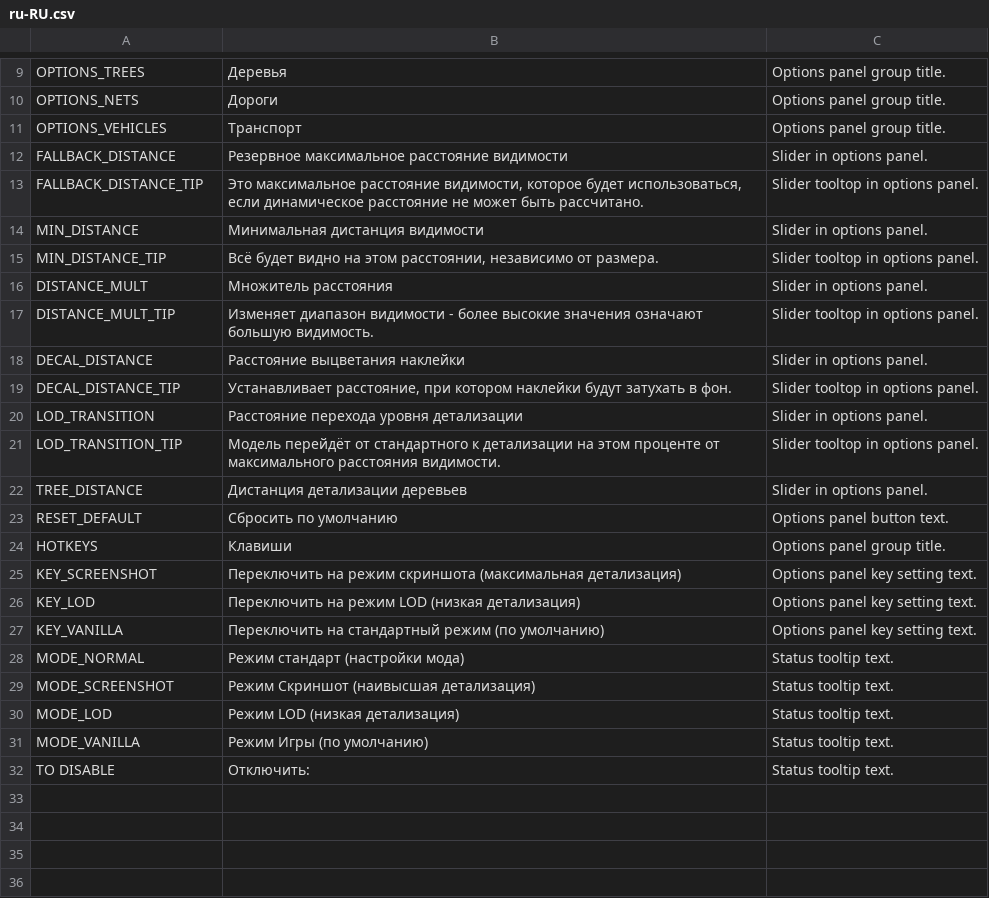
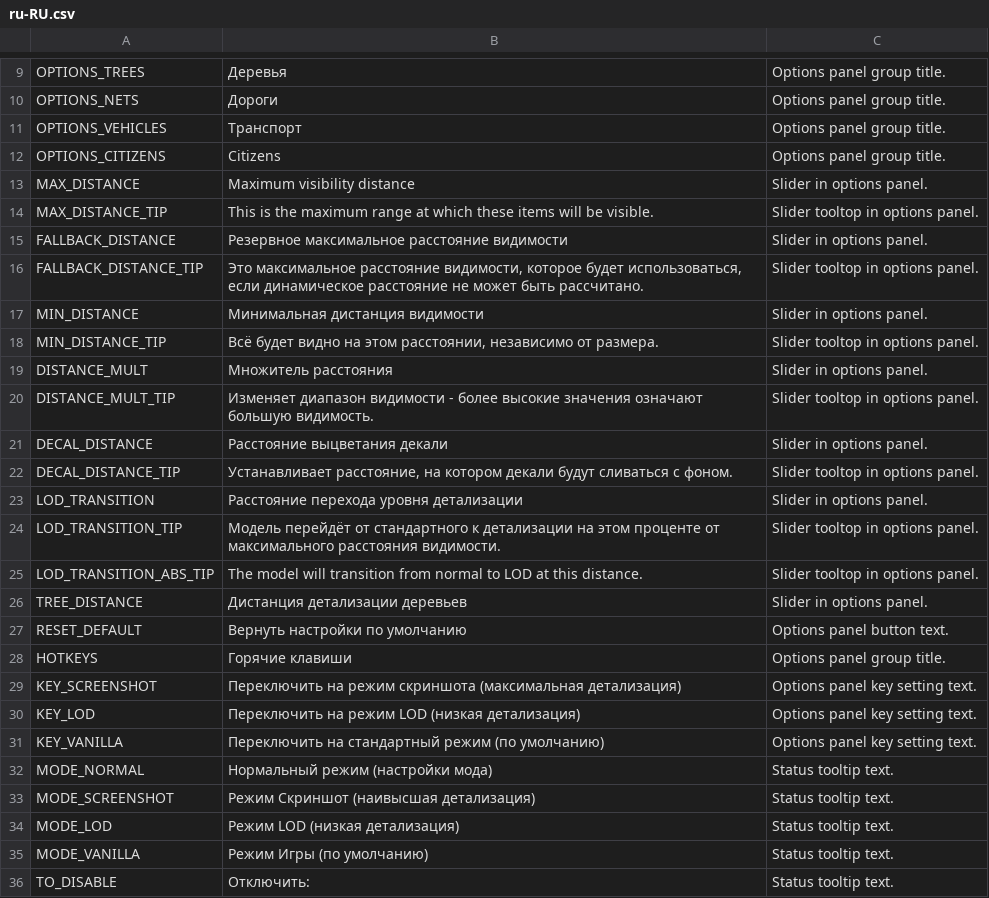
Before and after one commit to algernon-A/VisibilityControl, a CSV file: Translations/ru-RU.csv, drawn as a sheet; only a part is shown, gaps mark what is left out.

Commit message:
Update translations.

```diff
--- a/Translations/ru-RU.csv
+++ b/Translations/ru-RU.csv
@@ -11,2 +11,5 @@
 "OPTIONS_VEHICLES","Транспорт","Options panel group title."
+"OPTIONS_CITIZENS","Citizens","Options panel group title."
+"MAX_DISTANCE","Maximum visibility distance","Slider in options panel."
+"MAX_DISTANCE_TIP","This is the maximum range at which these items will be visible.","Slider tooltop in options panel."
 "FALLBACK_DISTANCE","Резервное максимальное расстояние видимости","Slider in options panel."
@@ -17,9 +20,10 @@
 "DISTANCE_MULT_TIP","Изменяет диапазон видимости - более высокие значения означают большую видимость.","Slider tooltop in options panel."
-"DECAL_DISTANCE","Расстояние выцветания наклейки","Slider in options panel."
-"DECAL_DISTANCE_TIP","Устанавливает расстояние, при котором наклейки будут затухать в фон.","Slider tooltop in options panel."
+"DECAL_DISTANCE","Расстояние выцветания декали","Slider in options panel."
+"DECAL_DISTANCE_TIP","Устанавливает расстояние, на котором декали будут сливаться с фоном.","Slider tooltop in options panel."
 "LOD_TRANSITION","Расстояние перехода уровня детализации","Slider in options panel."
 "LOD_TRANSITION_TIP","Модель перейдёт от стандартного к детализации на этом проценте от максимального расстояния видимости.","Slider tooltop in options panel."
+"LOD_TRANSITION_ABS_TIP","The model will transition from normal to LOD at this distance.","Slider tooltop in options panel."
 "TREE_DISTANCE","Дистанция детализации деревьев","Slider in options panel."
-"RESET_DEFAULT","Сбросить по умолчанию","Options panel button text."
-"HOTKEYS","Клавиши","Options panel group title."
+"RESET_DEFAULT","Вернуть настройки по умолчанию","Options panel button text."
+"HOTKEYS","Горячие клавиши","Options panel group title."
 "KEY_SCREENSHOT","Переключить на режим скриншота (максимальная детализация)","Options panel key setting text."
@@ -27,3 +31,3 @@
 "KEY_VANILLA","Переключить на стандартный режим (по умолчанию)","Options panel key setting text."
-"MODE_NORMAL","Режим стандарт (настройки мода)","Status tooltip text."
+"MODE_NORMAL","Нормальный режим (настройки мода)","Status tooltip text."
 "MODE_SCREENSHOT","Режим Скриншот (наивысшая детализация)","Status tooltip text."
@@ -31,2 +35,2 @@
 "MODE_VANILLA","Режим Игры (по умолчанию)","Status tooltip text."
-"TO DISABLE","Отключить:","Status tooltip text."
+"TO_DISABLE","Отключить:","Status tooltip text."
```
Also changed, not shown: Translations/de-DE.csv, Translations/en-EN.csv, 5 other files.
